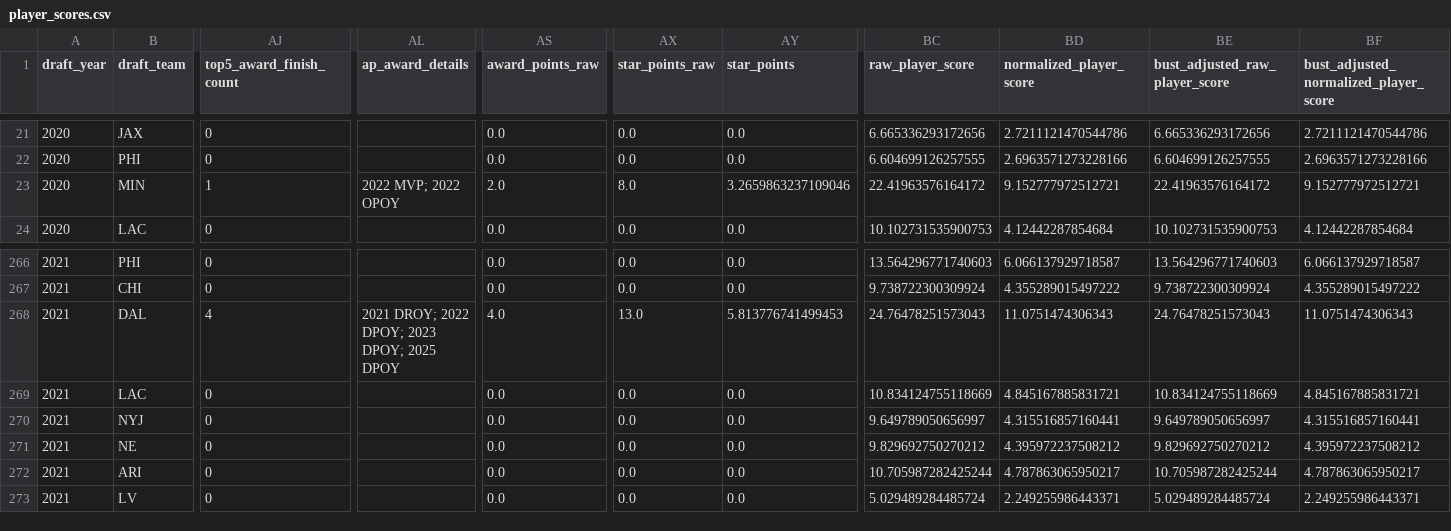
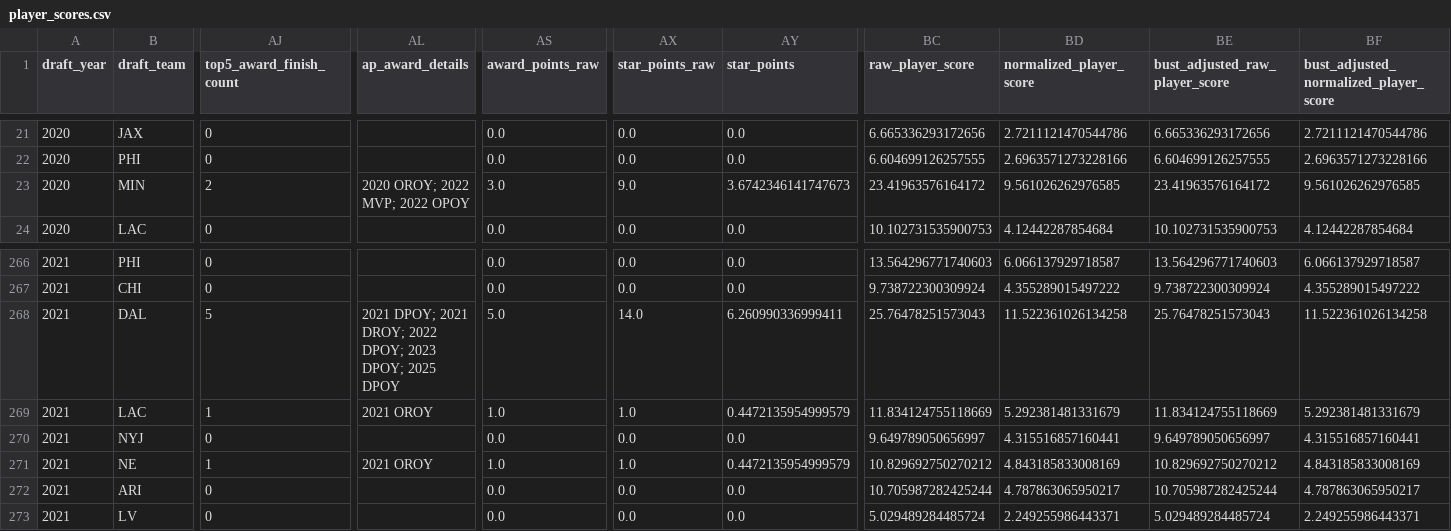
Before and after one commit to AdamZ-8113/nfl-draft-efficiency, a CSV file: outputs/windows/6/player_scores.csv, drawn as a sheet; only a part is shown, gaps mark what is left out; the diff covers the shown part only; the diff names each change by its address in the sheet, - before the commit and + after, or states it on an @@ line.

```diff
--- a/outputs/windows/6/player_scores.csv
+++ b/outputs/windows/6/player_scores.csv
-AJ23 (top5_award_finish_count): 1
+AJ23 (top5_award_finish_count): 2
-AL23 (ap_award_details): 2022 MVP; 2022 OPOY
+AL23 (ap_award_details): 2020 OROY; 2022 MVP; 2022 OPOY
-AS23 (award_points_raw): 2.0
+AS23 (award_points_raw): 3.0
-AX23 (star_points_raw): 8.0
+AX23 (star_points_raw): 9.0
-AY23 (star_points): 3.2659863237109046
+AY23 (star_points): 3.6742346141747673
-BC23 (raw_player_score): 22.41963576164172
+BC23 (raw_player_score): 23.41963576164172
-BD23 (normalized_player_score): 9.152777972512721
+BD23 (normalized_player_score): 9.561026262976585
-BE23 (bust_adjusted_raw_player_score): 22.41963576164172
+BE23 (bust_adjusted_raw_player_score): 23.41963576164172
-BF23: 9.152777972512721
+BF23: 9.561026262976585
-AJ268 (top5_award_finish_count): 4
+AJ268 (top5_award_finish_count): 5
-AL268 (ap_award_details): 2021 DROY; 2022…
+AL268 (ap_award_details): 2021 DPOY; 2021 DROY; 2022…
-AS268 (award_points_raw): 4.0
+AS268 (award_points_raw): 5.0
-AX268 (star_points_raw): 13.0
+AX268 (star_points_raw): 14.0
-AY268 (star_points): 5.813776741499453
+AY268 (star_points): 6.260990336999411
-BC268 (raw_player_score): 24.76478251573043
+BC268 (raw_player_score): 25.76478251573043
-BD268 (normalized_player_score): 11.0751474306343
+BD268 (normalized_player_score): 11.522361026134258
-BE268 (bust_adjusted_raw_player_score): 24.76478251573043
+BE268 (bust_adjusted_raw_player_score): 25.76478251573043
-BF268: 11.0751474306343
+BF268: 11.522361026134258
-AJ269 (top5_award_finish_count): 0
+AJ269 (top5_award_finish_count): 1
-AL269 (ap_award_details): (empty)
+AL269 (ap_award_details): 2021 OROY
-AS269 (award_points_raw): 0.0
+AS269 (award_points_raw): 1.0
-AX269 (star_points_raw): 0.0
+AX269 (star_points_raw): 1.0
-AY269 (star_points): 0.0
+AY269 (star_points): 0.4472135954999579
-BC269 (raw_player_score): 10.834124755118669
+BC269 (raw_player_score): 11.834124755118669
-BD269 (normalized_player_score): 4.845167885831721
+BD269 (normalized_player_score): 5.292381481331679
-BE269 (bust_adjusted_raw_player_score): 10.834124755118669
+BE269 (bust_adjusted_raw_player_score): 11.834124755118669
-BF269: 4.845167885831721
+BF269: 5.292381481331679
-AJ271 (top5_award_finish_count): 0
+AJ271 (top5_award_finish_count): 1
-AL271 (ap_award_details): (empty)
+AL271 (ap_award_details): 2021 OROY
-AS271 (award_points_raw): 0.0
+AS271 (award_points_raw): 1.0
-AX271 (star_points_raw): 0.0
+AX271 (star_points_raw): 1.0
-AY271 (star_points): 0.0
+AY271 (star_points): 0.4472135954999579
-BC271 (raw_player_score): 9.829692750270212
+BC271 (raw_player_score): 10.829692750270212
-BD271 (normalized_player_score): 4.395972237508212
+BD271 (normalized_player_score): 4.843185833008169
-BE271 (bust_adjusted_raw_player_score): 9.829692750270212
+BE271 (bust_adjusted_raw_player_score): 10.829692750270212
-BF271: 4.395972237508212
+BF271: 4.843185833008169
```
Also changed, not shown: 63 edited cells elsewhere in this file, outputs/player_scores.csv, outputs/windows/5/player_scores.csv, 56 other files.
